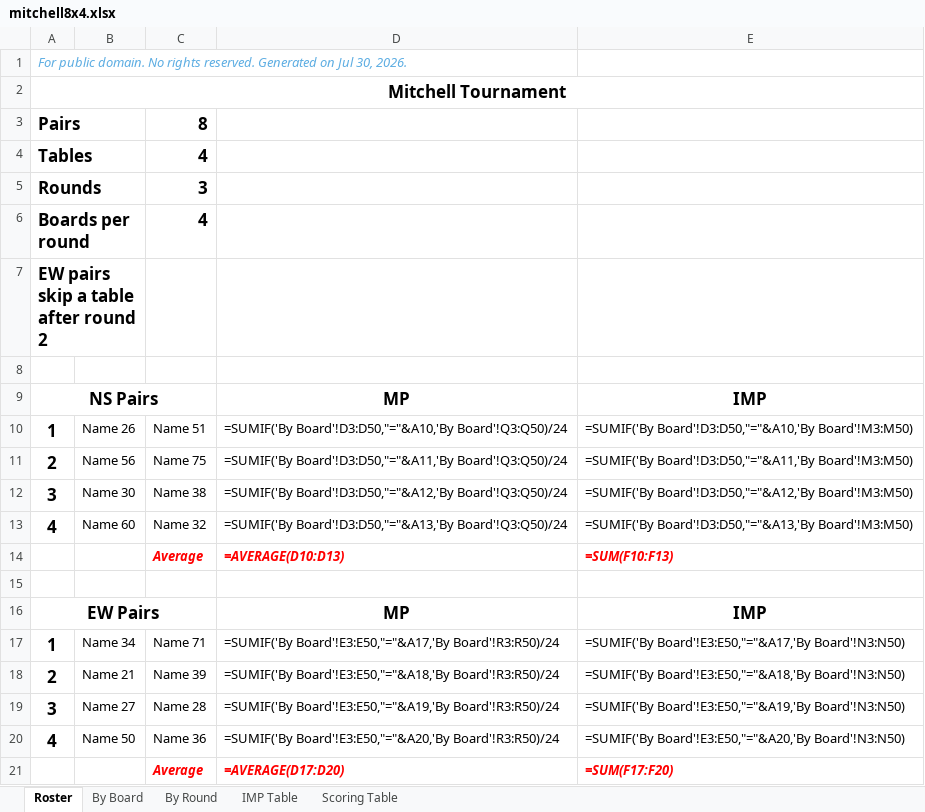
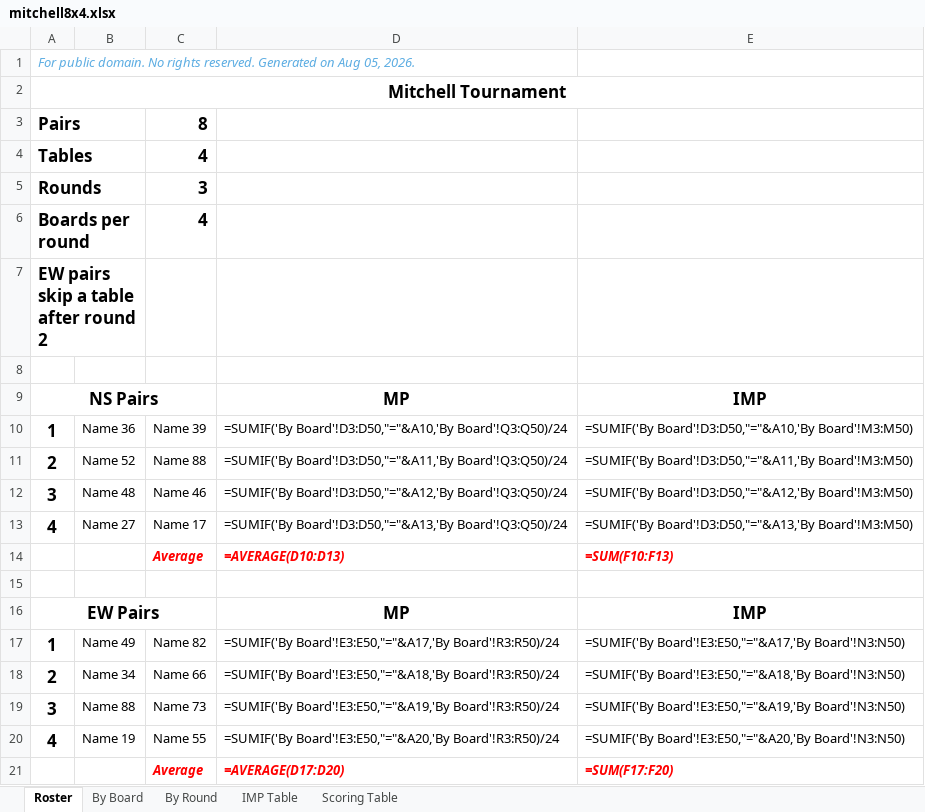
Before and after one commit to sywhub/howellcards, an Excel workbook: mitchell8x4.xlsx, sheet Roster, drawn as a sheet; values as stored, in another font and other column widths than the file's, no borders; formulas without a stored value are shown as written; the diff names each change by its address in the sheet, - before the commit and + after, or states it on an @@ line.

```diff
--- a/mitchell8x4.xlsx (sheet Roster)
+++ b/mitchell8x4.xlsx (sheet Roster)
-A1: …Generated on Jul 30, 2026.
+A1: …Generated on Aug 05, 2026.
-B10: Name 26
+B10: Name 36
-C10: Name 51
+C10: Name 39
-B11: Name 56
+B11: Name 52
-C11: Name 75
+C11: Name 88
-B12: Name 30
+B12: Name 48
-C12: Name 38
+C12: Name 46
-B13: Name 60
+B13: Name 27
-C13: Name 32
+C13: Name 17
-B17: Name 34
+B17: Name 49
-C17: Name 71
+C17: Name 82
-B18: Name 21
+B18: Name 34
-C18: Name 39
+C18: Name 66
-B19: Name 27
+B19: Name 88
-C19: Name 28
+C19: Name 73
-B20: Name 50
+B20: Name 19
-C20: Name 36
+C20: Name 55
```
Also changed, not shown: sheet Scoring Table, howell4x3.xlsx, howell5x3.xlsx, 17 other files.
